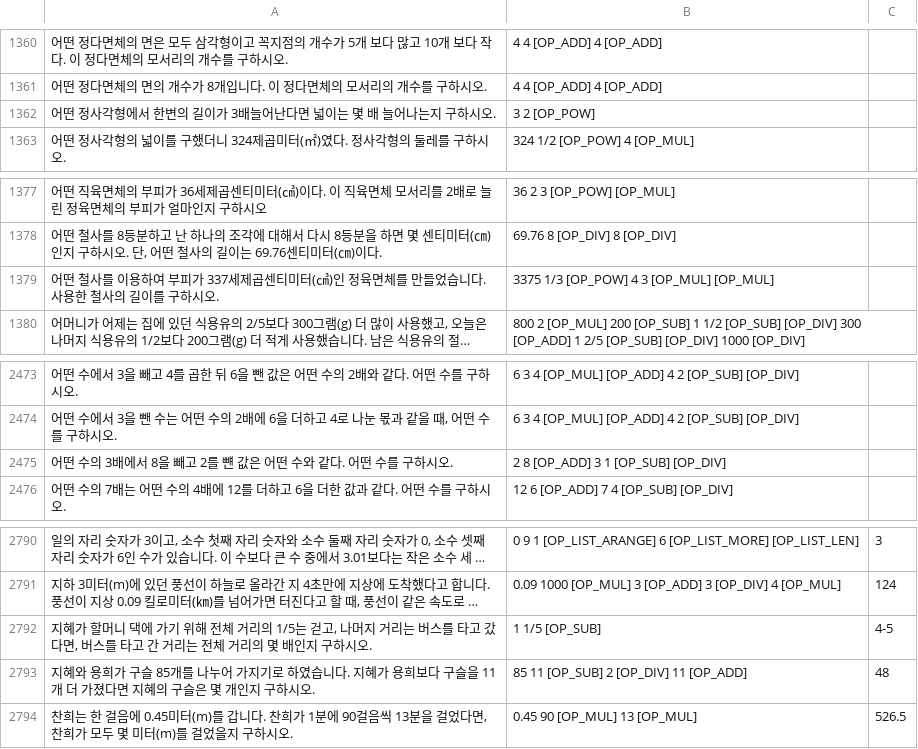
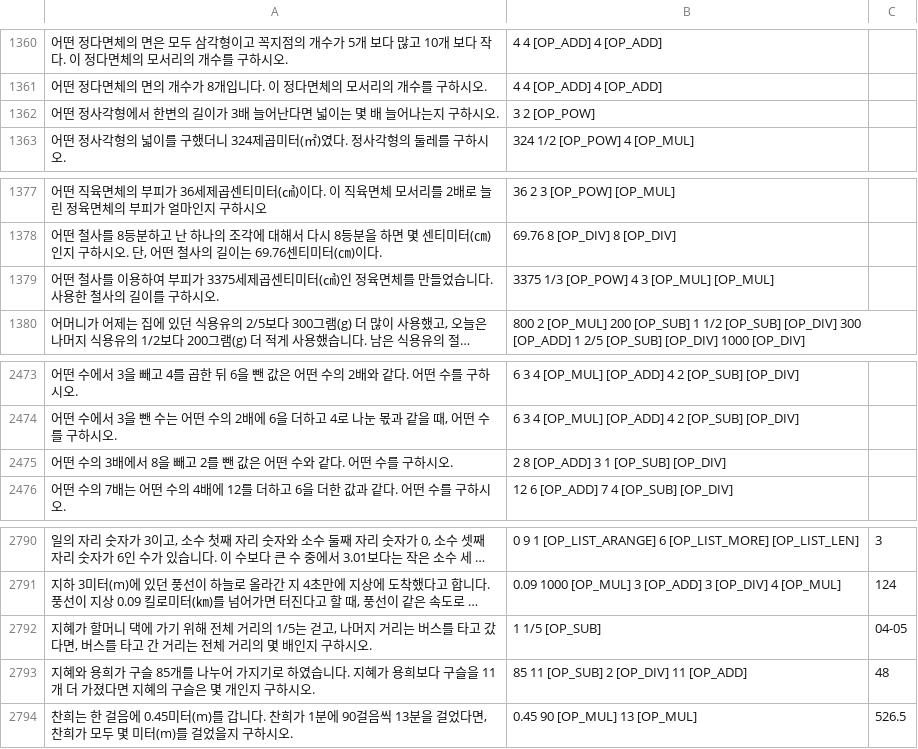
Before and after one commit to sudokim/OP_converter, a CSV file: final_tab4_noanswer.csv, drawn as a sheet; only a part is shown, gaps mark what is left out; long unchanged cells end in …; the diff covers the shown part only; the diff names each change by its address in the sheet, - before the commit and + after, or states it on an @@ line.

```diff
--- a/final_tab4_noanswer.csv
+++ b/final_tab4_noanswer.csv
-A1362: …가 3배늘어난다…
+A1362: …가 3배 늘어난다…
-A1379: …부피가 337세제곱센…
+A1379: …부피가 3375세제곱센…
-A2475: …2를 뺸 값은…
+A2475: …2를 뺀 값은…
-C2792: 4-5
+C2792: 04-05
```
Also changed, not shown: 6 edited cells elsewhere in this file, final_tab1_noanswer.csv, final_tab2.csv, 2 other files.
